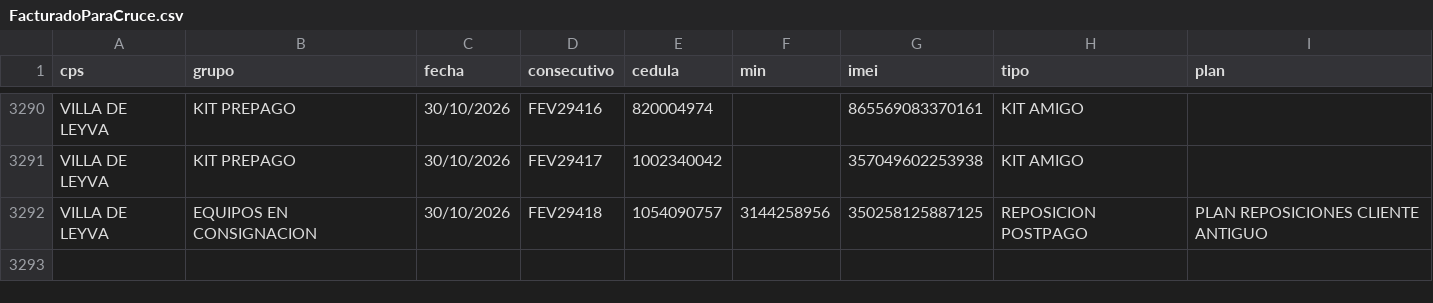
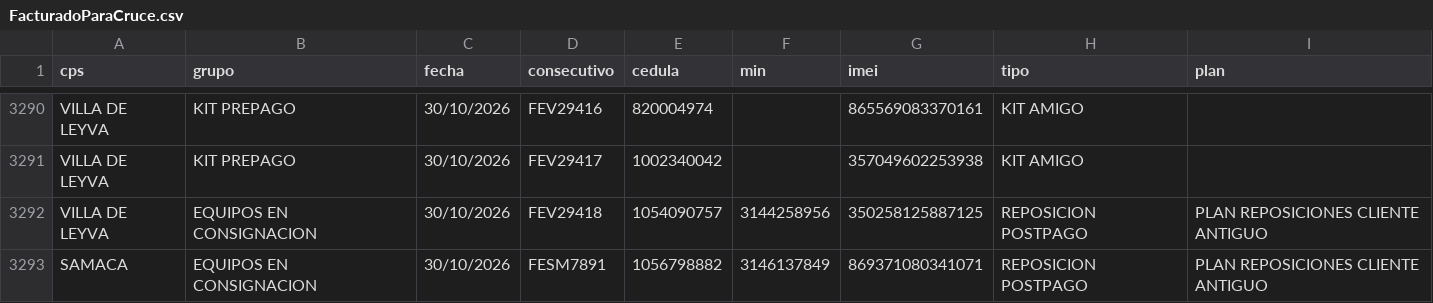
Before and after one commit to lubernu/prueba, a CSV file: FacturadoParaCruce.csv, drawn as a sheet; only a part is shown, gaps mark what is left out; the diff names each change by its address in the sheet, - before the commit and + after, or states it on an @@ line.

Commit message:
Actualización automática: FacturadoParaCruce.csv

```diff
--- a/FacturadoParaCruce.csv
+++ b/FacturadoParaCruce.csv
+row 3293: SAMACA | EQUIPOS EN CONSIGNACION | 30/10/2026 | FESM7891 | 1056798882 | 3146137849 | 869371080341071 | REPOSICION POSTPAGO | PLAN REPOSICIONES CLIENTE ANTIGUO
```
